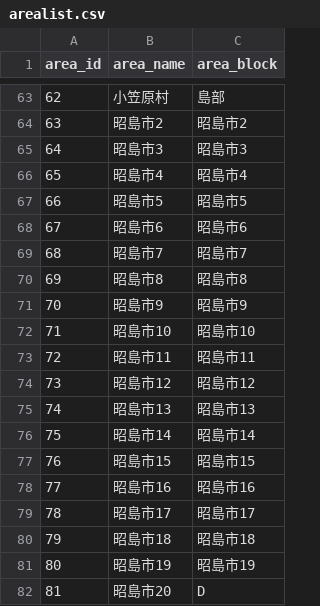
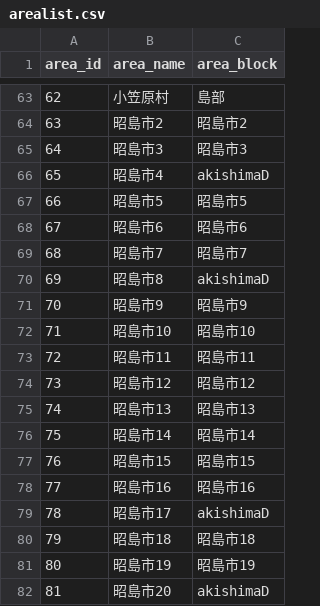
Before and after one commit to yuukiner/akishima2025, a CSV file: arealist.csv, drawn as a sheet; only a part is shown, gaps mark what is left out.

```diff
--- a/arealist.csv
+++ b/arealist.csv
@@ -65,3 +65,3 @@ area_id,area_name,area_block
 64,昭島市3,昭島市3
-65,昭島市4,昭島市4
+65,昭島市4,akishimaD
 66,昭島市5,昭島市5
@@ -69,3 +69,3 @@ area_id,area_name,area_block
 68,昭島市7,昭島市7
-69,昭島市8,昭島市8
+69,昭島市8,akishimaD
 70,昭島市9,昭島市9
@@ -78,5 +78,5 @@ area_id,area_name,area_block
 77,昭島市16,昭島市16
-78,昭島市17,昭島市17
+78,昭島市17,akishimaD
 79,昭島市18,昭島市18
 80,昭島市19,昭島市19
-81,昭島市20,D
+81,昭島市20,akishimaD
```
Also changed, not shown: 21 other files.
